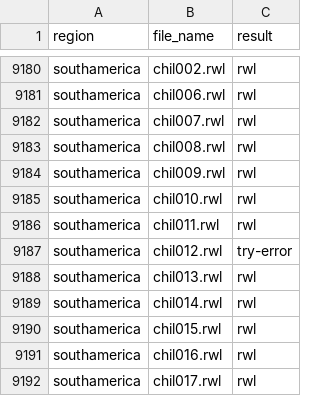
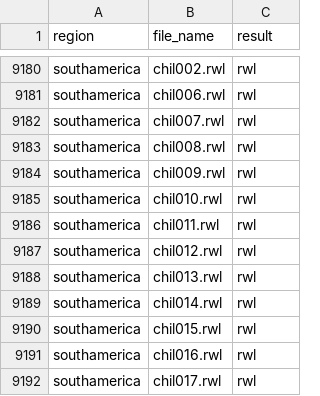
Before and after one commit to chguiterman/check-ITRDB, a CSV file: data/ITRDB_RWL_files.csv, drawn as a sheet; only a part is shown, gaps mark what is left out.

```diff
--- a/data/ITRDB_RWL_files.csv
+++ b/data/ITRDB_RWL_files.csv
@@ -9186,3 +9186,3 @@
 "southamerica","chil011.rwl","rwl"
-"southamerica","chil012.rwl","try-error"
+"southamerica","chil012.rwl","rwl"
 "southamerica","chil013.rwl","rwl"
```
